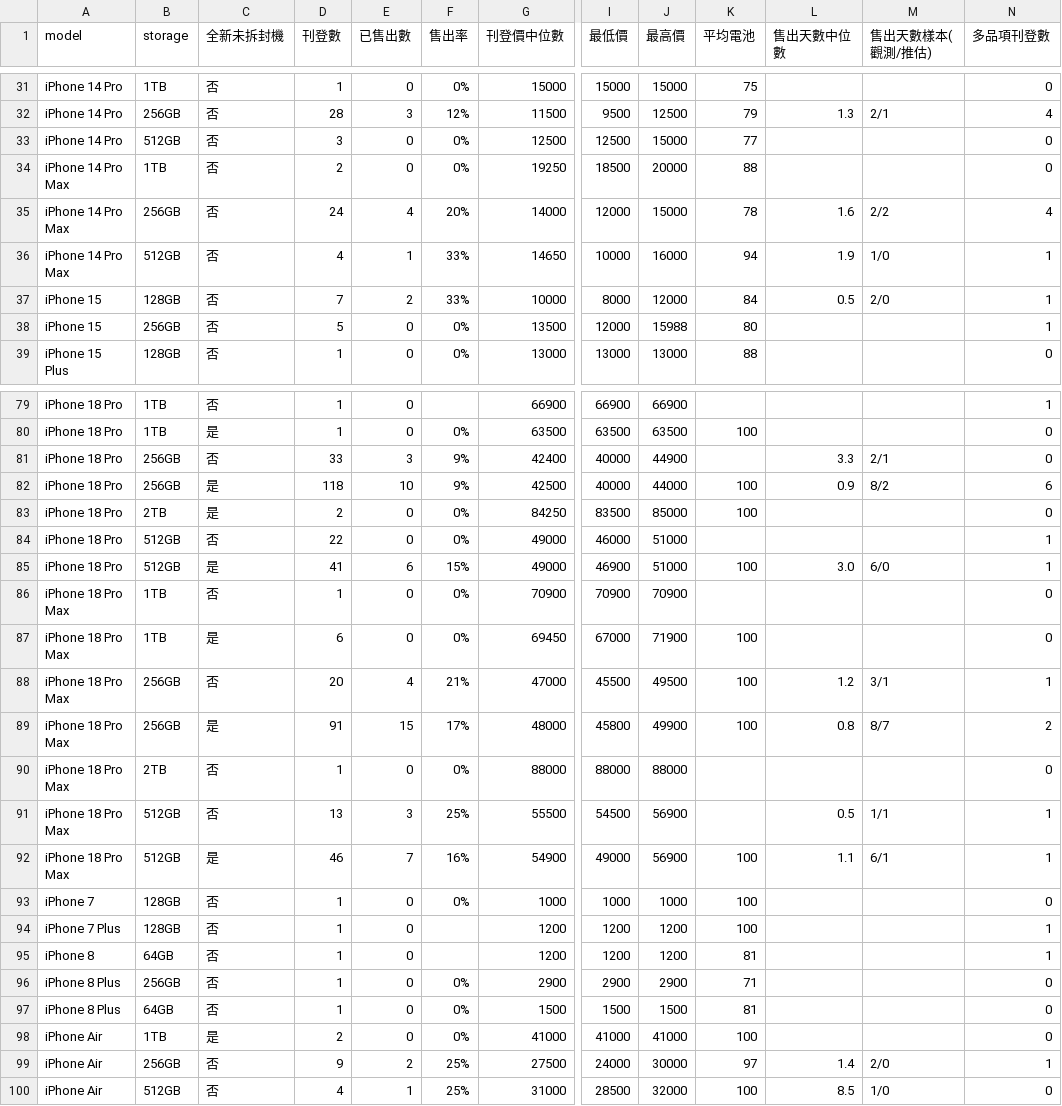
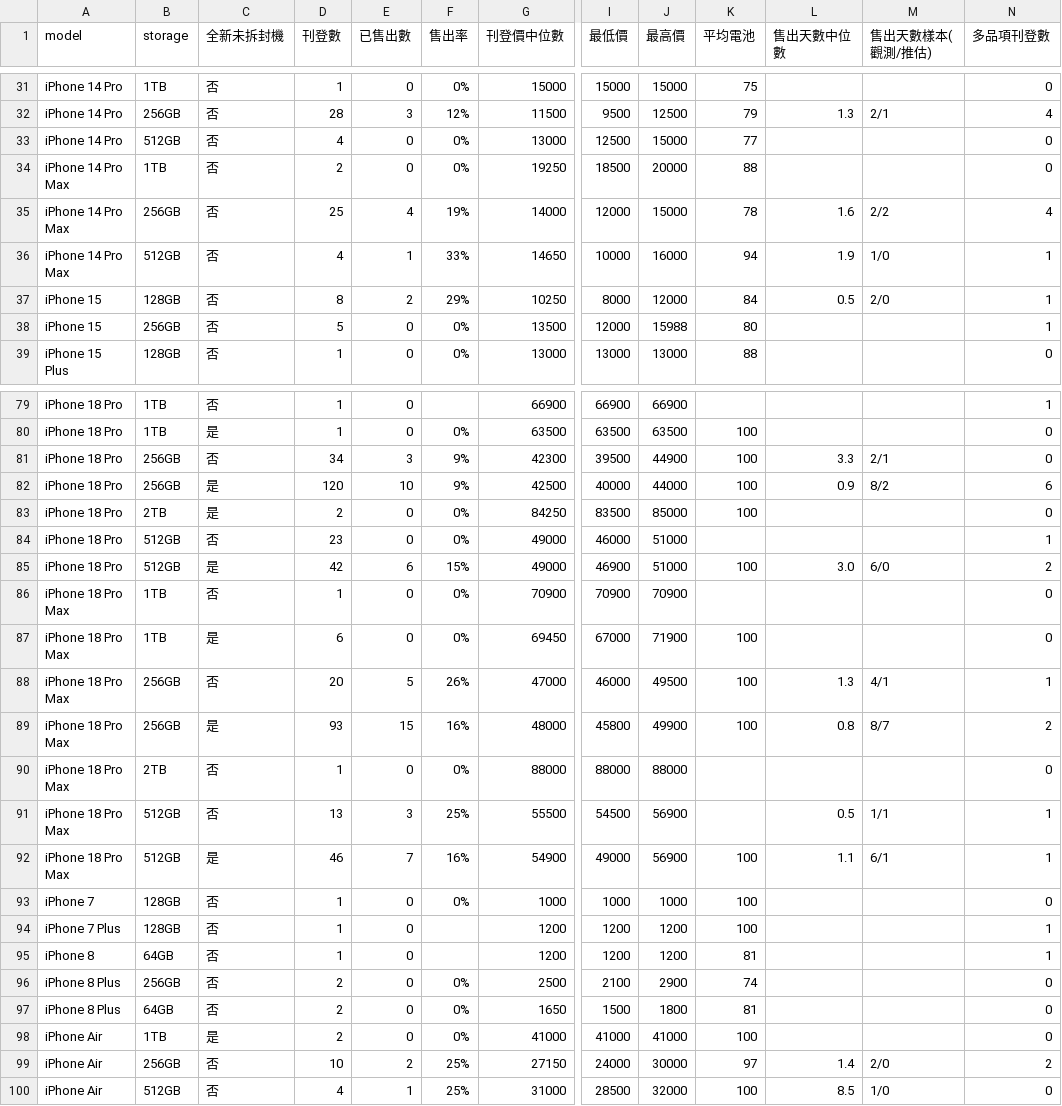
Before and after one commit to iPliny/ptt-iphone-tracker, a CSV file: data/market_summary.csv, drawn as a sheet; only a part is shown, gaps mark what is left out; the diff covers the shown part only; the diff names each change by its address in the sheet, - before the commit and + after, or states it on an @@ line.

```diff
--- a/data/market_summary.csv
+++ b/data/market_summary.csv
-D33 (刊登數): 3
+D33 (刊登數): 4
-G33 (刊登價中位數): 12500
+G33 (刊登價中位數): 13000
-D35 (刊登數): 24
+D35 (刊登數): 25
-F35 (售出率): 20%
+F35 (售出率): 19%
-D37 (刊登數): 7
+D37 (刊登數): 8
-F37 (售出率): 33%
+F37 (售出率): 29%
-G37 (刊登價中位數): 10000
+G37 (刊登價中位數): 10250
-D81 (刊登數): 33
+D81 (刊登數): 34
-G81 (刊登價中位數): 42400
+G81 (刊登價中位數): 42300
-I81 (最低價): 40000
+I81 (最低價): 39500
-K81 (平均電池): (empty)
+K81 (平均電池): 100
-D82 (刊登數): 118
+D82 (刊登數): 120
-D84 (刊登數): 22
+D84 (刊登數): 23
-D85 (刊登數): 41
+D85 (刊登數): 42
-N85 (多品項刊登數): 1
+N85 (多品項刊登數): 2
-E88 (已售出數): 4
+E88 (已售出數): 5
-F88 (售出率): 21%
+F88 (售出率): 26%
-I88 (最低價): 45500
+I88 (最低價): 46000
-L88 (售出天數中位數): 1.2
+L88 (售出天數中位數): 1.3
-M88 (售出天數樣本(觀測/推估)): 3/1
+M88 (售出天數樣本(觀測/推估)): 4/1
-D89 (刊登數): 91
+D89 (刊登數): 93
-F89 (售出率): 17%
+F89 (售出率): 16%
-D96:D97 (刊登數): 1
+D96:D97 (刊登數): 2
-G96 (刊登價中位數): 2900
+G96 (刊登價中位數): 2500
-I96 (最低價): 2900
+I96 (最低價): 2100
-K96 (平均電池): 71
+K96 (平均電池): 74
-G97 (刊登價中位數): 1500
+G97 (刊登價中位數): 1650
-J97 (最高價): 1500
+J97 (最高價): 1800
-D99 (刊登數): 9
+D99 (刊登數): 10
-G99 (刊登價中位數): 27500
+G99 (刊登價中位數): 27150
-N99 (多品項刊登數): 1
+N99 (多品項刊登數): 2
```
Also changed, not shown: 15 edited cells elsewhere in this file, data/events.csv, data/multi_items.csv, 2 other files.
